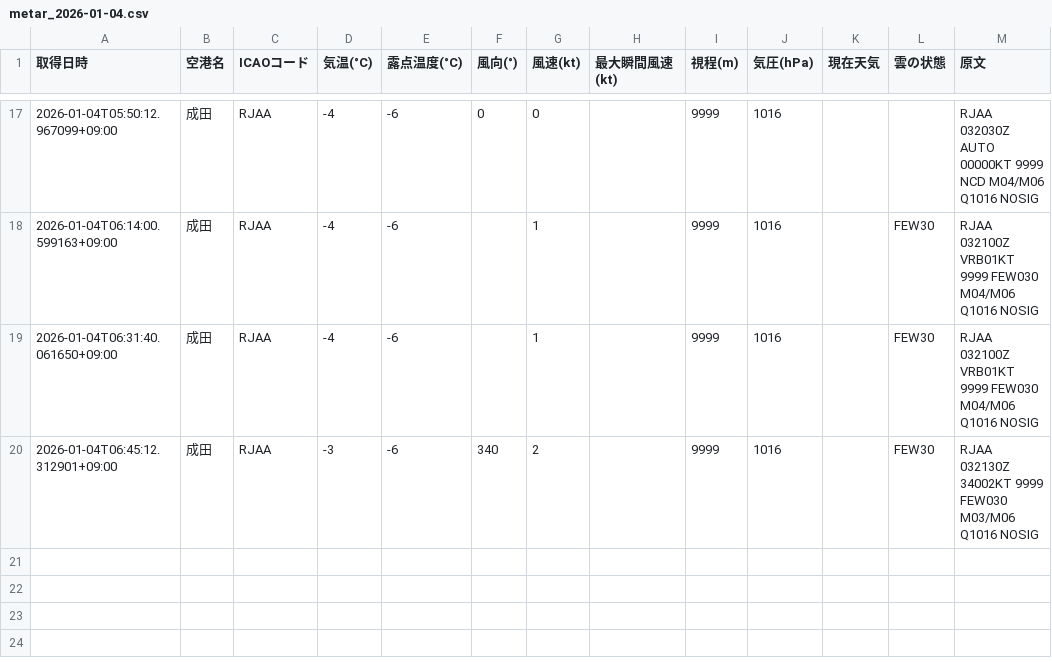
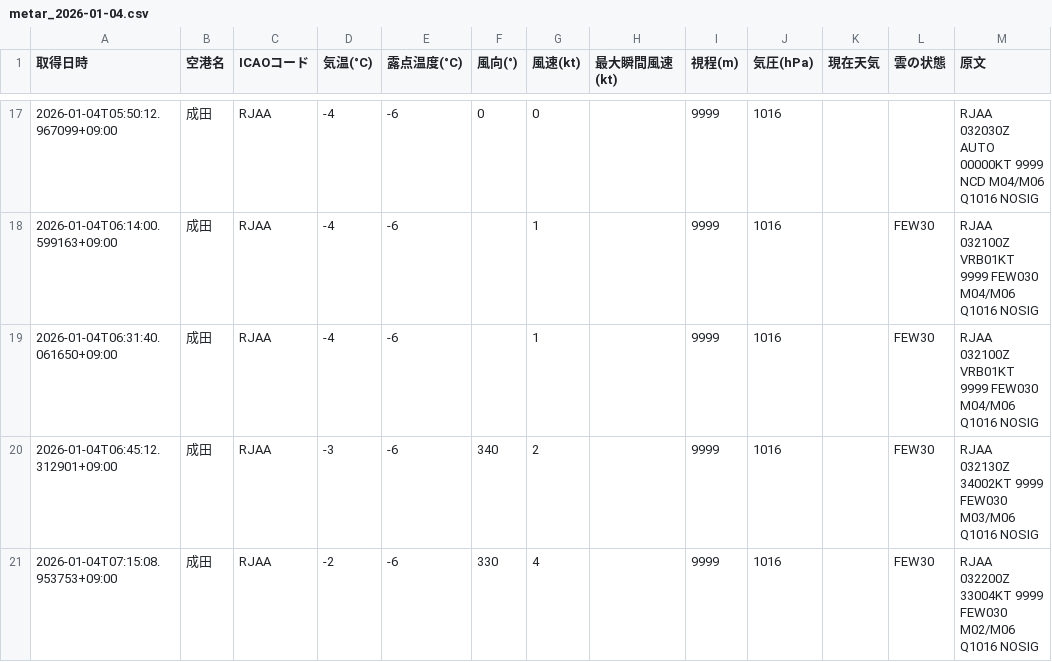
Before and after one commit to sun-1090/MATER-and-TAF, a CSV file: data/成田/metar_2026-01-04.csv, drawn as a sheet; only a part is shown, gaps mark what is left out.

```diff
--- a/data/成田/metar_2026-01-04.csv
+++ b/data/成田/metar_2026-01-04.csv
@@ -20 +20,2 @@
 2026-01-04T06:45:12.312901+09:00,成田,RJAA,-3,-6,340,2,,9999,1016,,FEW30,RJAA 032130Z 34002KT 9999 FEW030 M03/M06 Q1016 NOSIG
+2026-01-04T07:15:08.953753+09:00,成田,RJAA,-2,-6,330,4,,9999,1016,,FEW30,RJAA 032200Z 33004KT 9999 FEW030 M02/M06 Q1016 NOSIG
```
Also changed, not shown: data/大連/metar_2026-01-04.csv, data/羽田/metar_2026-01-04.csv.
